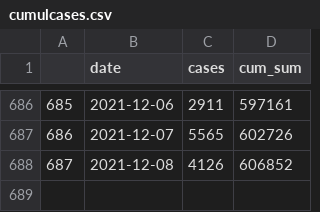
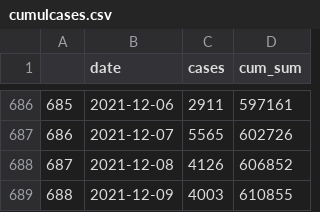
Before and after one commit to dfin-econ/dashboard, a CSV file: cumulcases.csv, drawn as a sheet; only a part is shown, gaps mark what is left out.

```diff
--- a/cumulcases.csv
+++ b/cumulcases.csv
@@ -688 +688,2 @@
 "687",2021-12-08,4126,606852
+"688",2021-12-09,4003,610855
```
Also changed, not shown: cases.csv, 3 other files.
